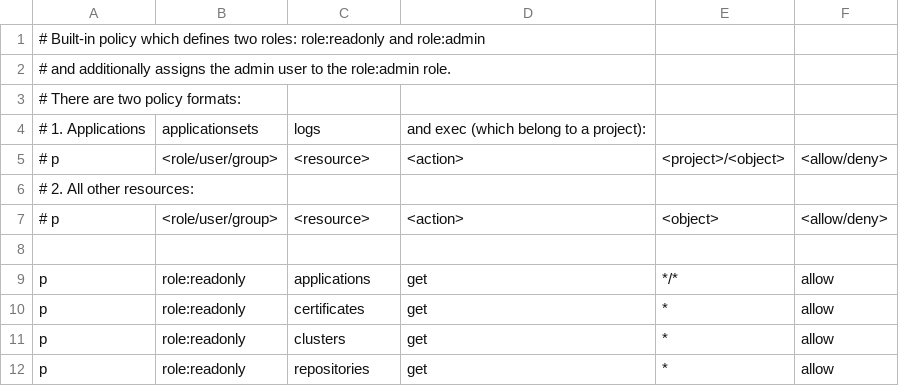
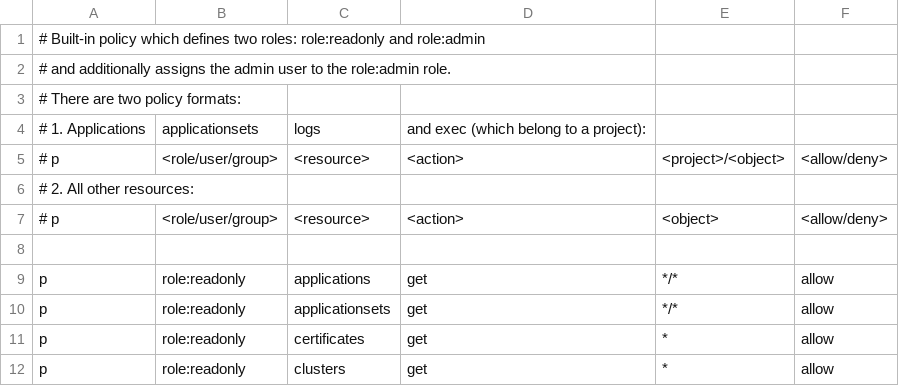
Before and after one commit to hanzoai/cd, a CSV file: assets/builtin-policy.csv, drawn as a sheet; only a part is shown; the shorter side is filled out with more unchanged rows; the diff names each change by its address in the sheet, - before the commit and + after, or states it on an @@ line.

Commit message:
fix(appset): add applicationsets to the built-in readonly role (#24190) (#24318)
Signed-off-by: Michael Crenshaw <350466+crenshaw-dev@users.noreply.github.com>

```diff
--- a/assets/builtin-policy.csv
+++ b/assets/builtin-policy.csv
+row 10: p | role:readonly | applicationsets | get | */* | allow
```
